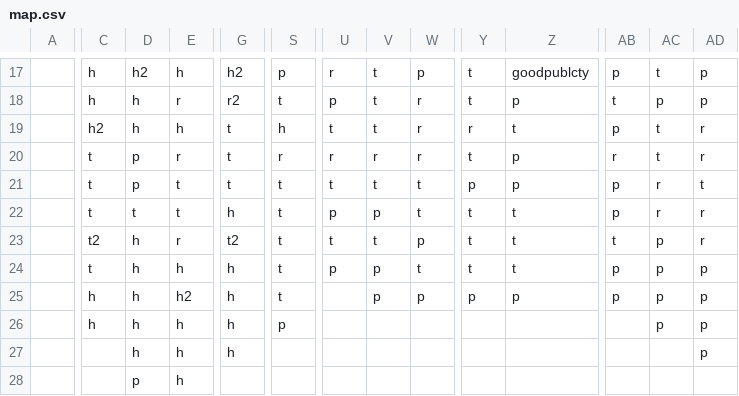
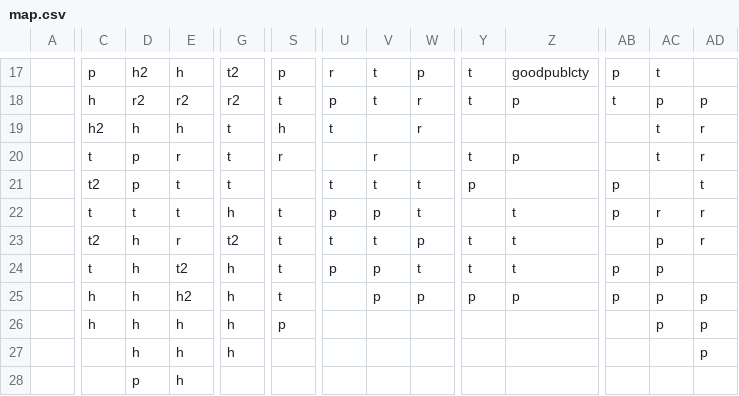
Before and after one commit to yueranyuan/dangermoses, a CSV file: map.csv, drawn as a sheet; only a part is shown, gaps mark what is left out; the diff covers the shown part only; the diff names each change by its address in the sheet, - before the commit and + after, or states it on an @@ line.

```diff
--- a/map.csv
+++ b/map.csv
-C17: h
+C17: p
-G17: h2
+G17: t2
-AD17: p
+AD17: (empty)
-D18: h
+D18: r2
-E18: r
+E18: r2
-V19: t
+V19: (empty)
-Y19: r
+Y19: (empty)
-Z19: t
+Z19: (empty)
-AB19: p
+AB19: (empty)
-U20: r
+U20: (empty)
-W20: r
+W20: (empty)
-AB20: r
+AB20: (empty)
-C21: t
+C21: t2
-S21: t
+S21: (empty)
-Z21: p
+Z21: (empty)
-AC21: r
+AC21: (empty)
-Y22: t
+Y22: (empty)
-AB23: t
+AB23: (empty)
-E24: h
+E24: t2
-AD24: p
+AD24: (empty)
```
Also changed, not shown: 63 edited cells elsewhere in this file, 39 other files.
